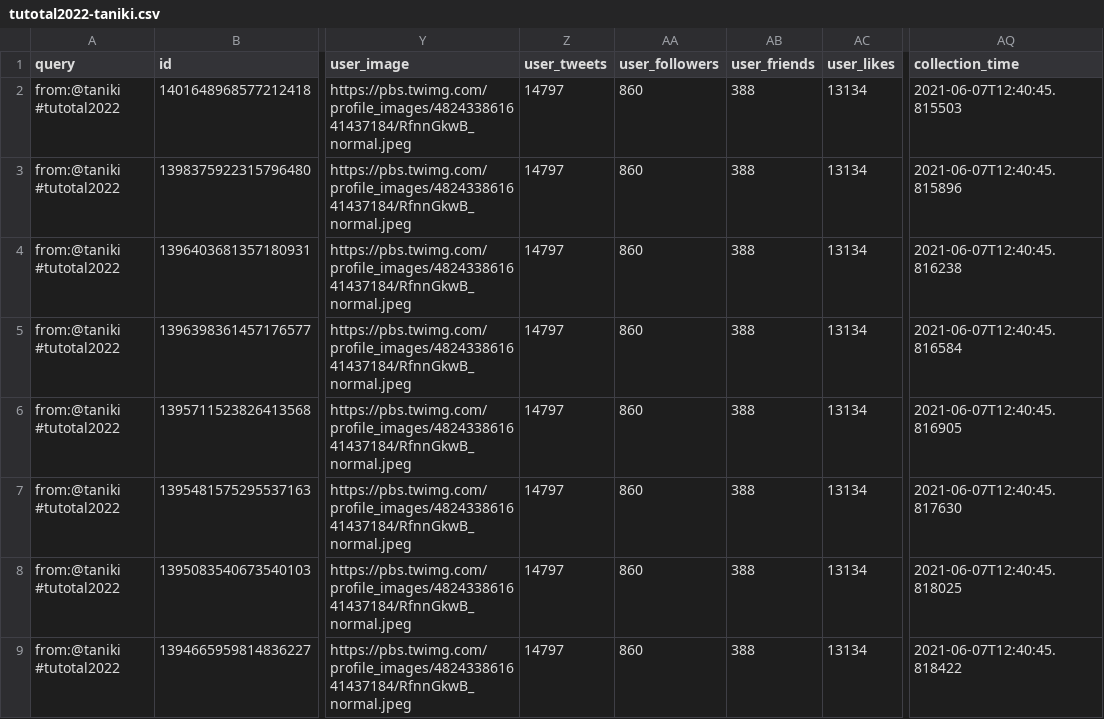
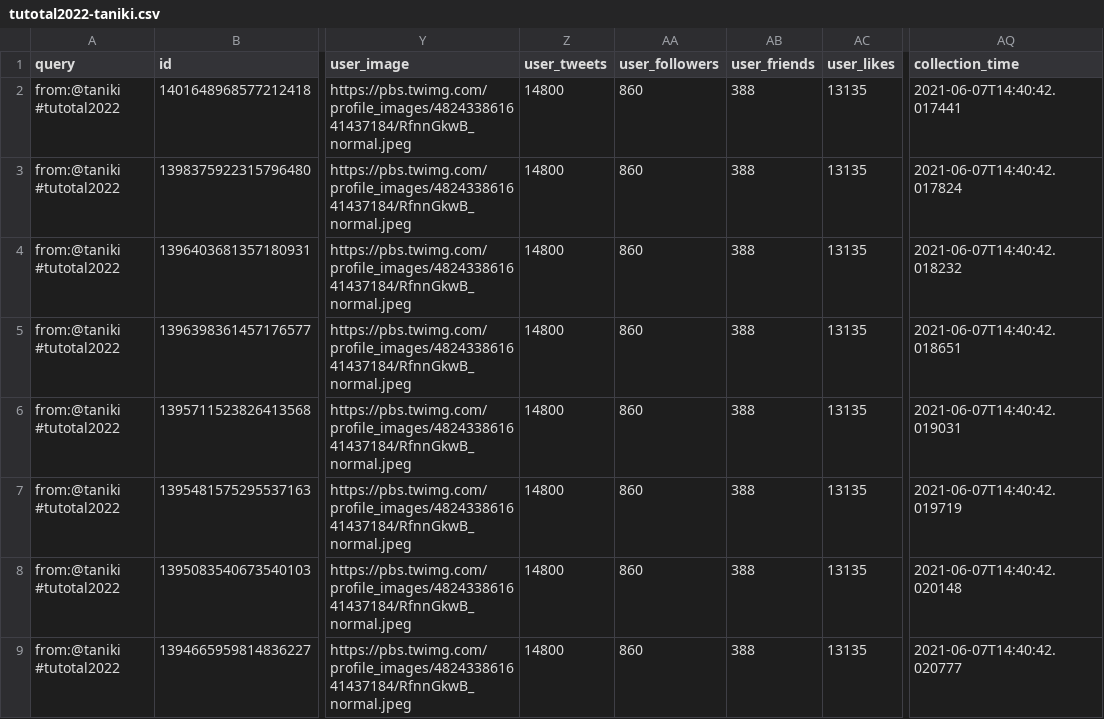
Before and after one commit to taniki/tutotal2022, a CSV file: tutotal2022-taniki.csv, drawn as a sheet; only a part is shown, gaps mark what is left out; the diff names each change by its address in the sheet, - before the commit and + after, or states it on an @@ line.

```diff
--- a/tutotal2022-taniki.csv
+++ b/tutotal2022-taniki.csv
-Z2:Z9 (user_tweets): 14797
+Z2:Z9 (user_tweets): 14800
-AC2:AC9 (user_likes): 13134
+AC2:AC9 (user_likes): 13135
-AQ2 (collection_time): 2021-06-07T12:40:45.815503
+AQ2 (collection_time): 2021-06-07T14:40:42.017441
-AQ3 (collection_time): 2021-06-07T12:40:45.815896
+AQ3 (collection_time): 2021-06-07T14:40:42.017824
-AQ4 (collection_time): 2021-06-07T12:40:45.816238
+AQ4 (collection_time): 2021-06-07T14:40:42.018232
-AQ5 (collection_time): 2021-06-07T12:40:45.816584
+AQ5 (collection_time): 2021-06-07T14:40:42.018651
-AQ6 (collection_time): 2021-06-07T12:40:45.816905
+AQ6 (collection_time): 2021-06-07T14:40:42.019031
-AQ7 (collection_time): 2021-06-07T12:40:45.817630
+AQ7 (collection_time): 2021-06-07T14:40:42.019719
-AQ8 (collection_time): 2021-06-07T12:40:45.818025
+AQ8 (collection_time): 2021-06-07T14:40:42.020148
-AQ9 (collection_time): 2021-06-07T12:40:45.818422
+AQ9 (collection_time): 2021-06-07T14:40:42.020777
```
